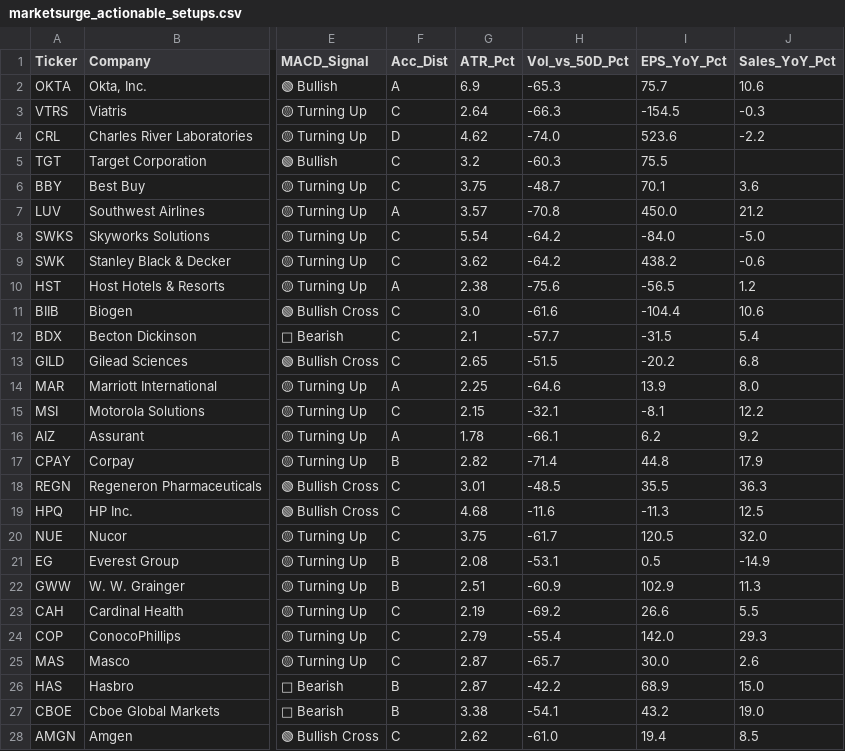
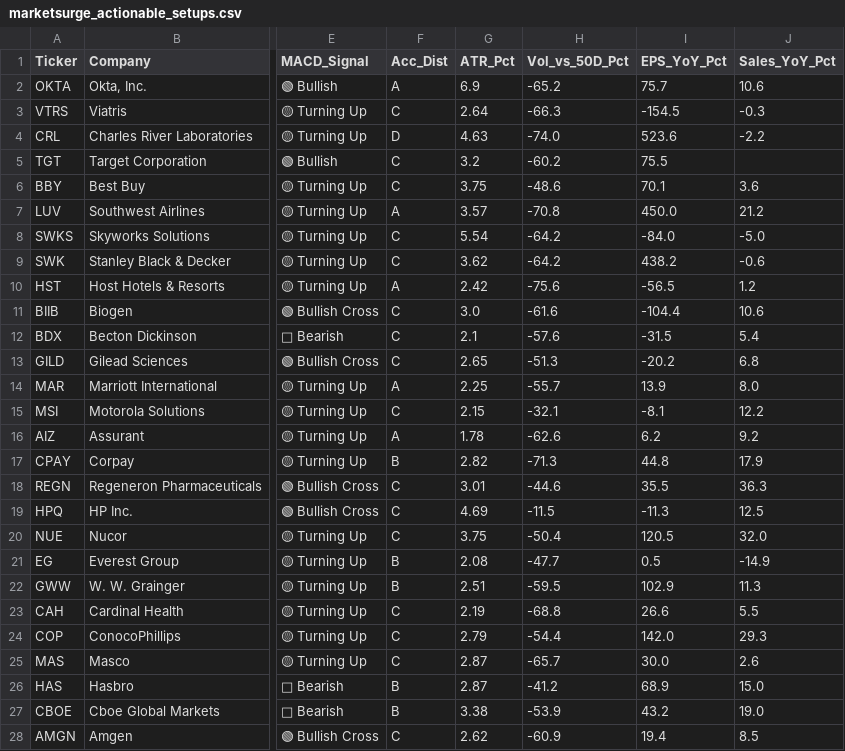
Before and after one commit to bandblue/marketsurge-alerts, a CSV file: marketsurge_actionable_setups.csv, drawn as a sheet; only a part is shown, gaps mark what is left out; the diff covers the shown part only; the diff names each change by its address in the sheet, - before the commit and + after, or states it on an @@ line.

```diff
--- a/marketsurge_actionable_setups.csv
+++ b/marketsurge_actionable_setups.csv
-H2 (Vol_vs_50D_Pct): -65.3
+H2 (Vol_vs_50D_Pct): -65.2
-G4 (ATR_Pct): 4.62
+G4 (ATR_Pct): 4.63
-H5 (Vol_vs_50D_Pct): -60.3
+H5 (Vol_vs_50D_Pct): -60.2
-H6 (Vol_vs_50D_Pct): -48.7
+H6 (Vol_vs_50D_Pct): -48.6
-G10 (ATR_Pct): 2.38
+G10 (ATR_Pct): 2.42
-H12 (Vol_vs_50D_Pct): -57.7
+H12 (Vol_vs_50D_Pct): -57.6
-H13 (Vol_vs_50D_Pct): -51.5
+H13 (Vol_vs_50D_Pct): -51.3
-H14 (Vol_vs_50D_Pct): -64.6
+H14 (Vol_vs_50D_Pct): -55.7
-H16 (Vol_vs_50D_Pct): -66.1
+H16 (Vol_vs_50D_Pct): -62.6
-H17 (Vol_vs_50D_Pct): -71.4
+H17 (Vol_vs_50D_Pct): -71.3
-H18 (Vol_vs_50D_Pct): -48.5
+H18 (Vol_vs_50D_Pct): -44.6
-G19 (ATR_Pct): 4.68
+G19 (ATR_Pct): 4.69
-H19 (Vol_vs_50D_Pct): -11.6
+H19 (Vol_vs_50D_Pct): -11.5
-H20 (Vol_vs_50D_Pct): -61.7
+H20 (Vol_vs_50D_Pct): -50.4
-H21 (Vol_vs_50D_Pct): -53.1
+H21 (Vol_vs_50D_Pct): -47.7
-H22 (Vol_vs_50D_Pct): -60.9
+H22 (Vol_vs_50D_Pct): -59.5
-H23 (Vol_vs_50D_Pct): -69.2
+H23 (Vol_vs_50D_Pct): -68.8
-H24 (Vol_vs_50D_Pct): -55.4
+H24 (Vol_vs_50D_Pct): -54.4
-H26 (Vol_vs_50D_Pct): -42.2
+H26 (Vol_vs_50D_Pct): -41.2
-H27 (Vol_vs_50D_Pct): -54.1
+H27 (Vol_vs_50D_Pct): -53.9
-H28 (Vol_vs_50D_Pct): -61.0
+H28 (Vol_vs_50D_Pct): -60.9
```
Also changed, not shown: 16 edited cells elsewhere in this file, josh_brown_best_stocks.csv, marketsurge_hh_hl_setups.csv, 1 other file.
